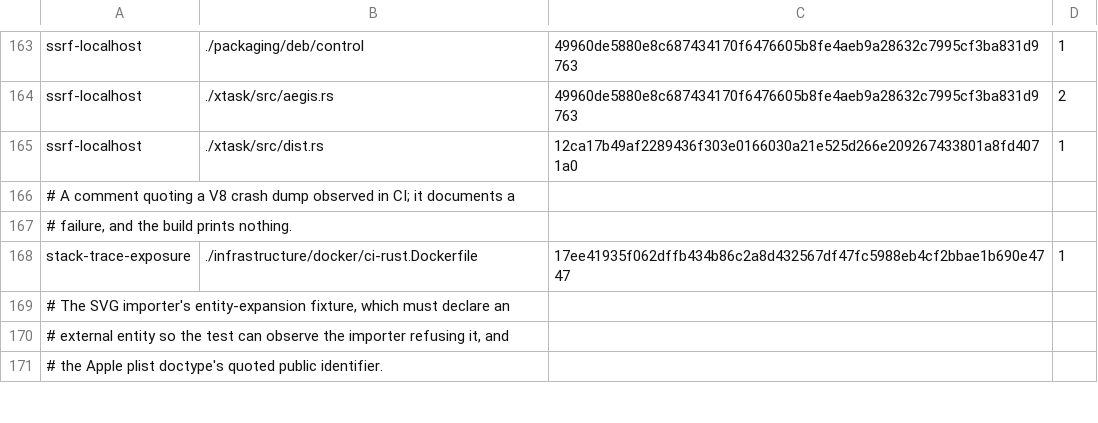
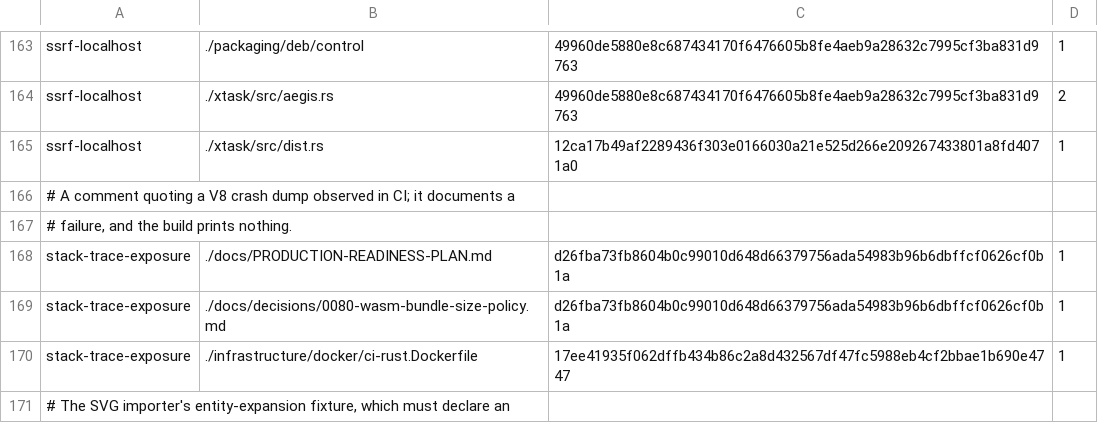
Before and after one commit to aliasfoxkde/FireCraft, a TSV file: .aegis-baseline.tsv, drawn as a sheet; only a part is shown, gaps mark what is left out; the shorter side is filled out with more unchanged rows.

```diff
--- a/.aegis-baseline.tsv
+++ b/.aegis-baseline.tsv
@@ -167,2 +167,4 @@ ssrf-localhost	./xtask/src/dist.rs	12ca17b49af2289436f303e0166030a21e525d266e209
 # failure, and the build prints nothing.
+stack-trace-exposure	./docs/PRODUCTION-READINESS-PLAN.md	d26fba73fb8604b0c99010d648d66379756ada54983b96b6dbffcf0626cf0b1a	1
+stack-trace-exposure	./docs/decisions/0080-wasm-bundle-size-policy.md	d26fba73fb8604b0c99010d648d66379756ada54983b96b6dbffcf0626cf0b1a	1
 stack-trace-exposure	./infrastructure/docker/ci-rust.Dockerfile	17ee41935f062dffb434b86c2a8d432567df47fc5988eb4cf2bbae1b690e4747	1
```
